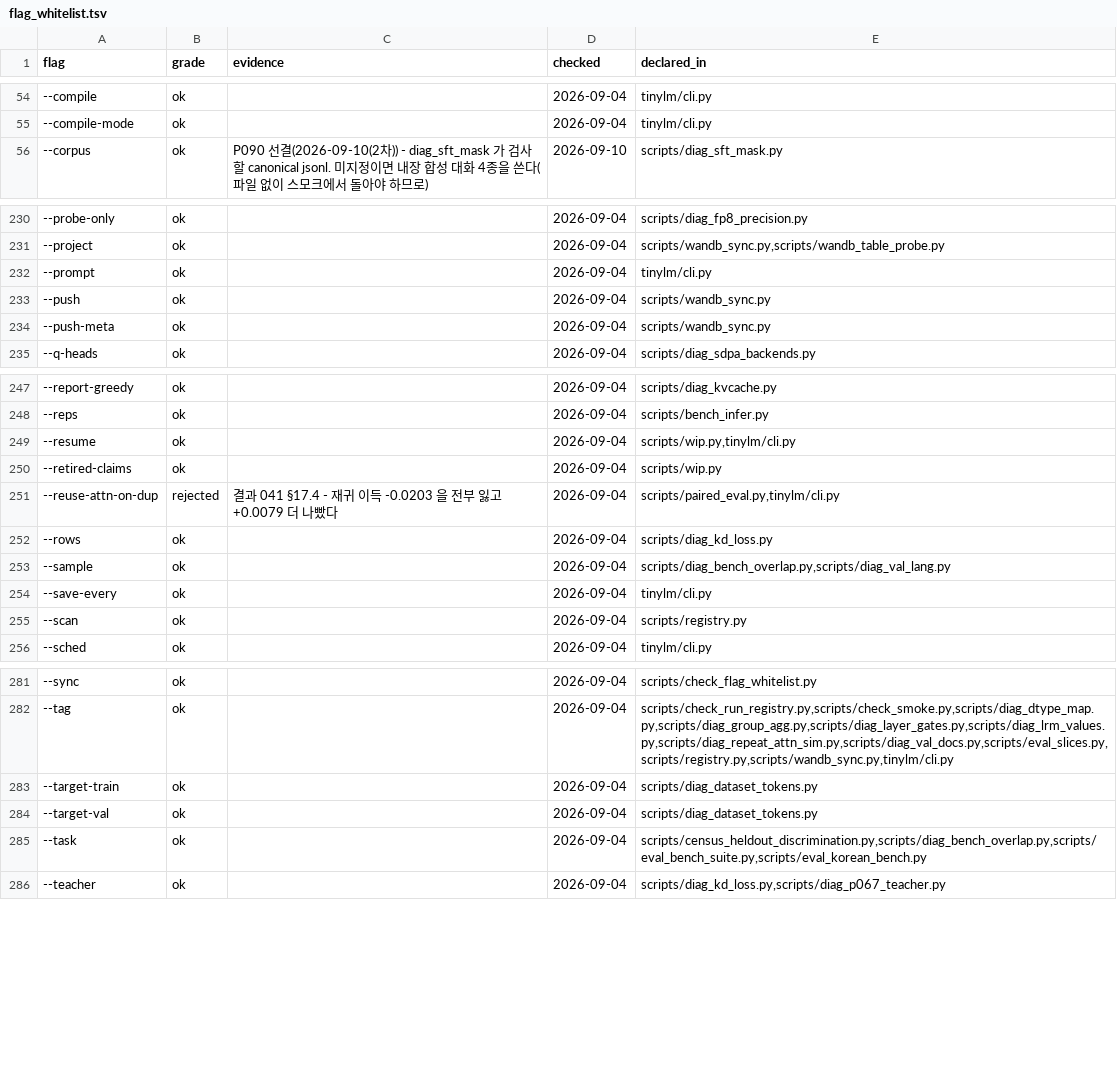
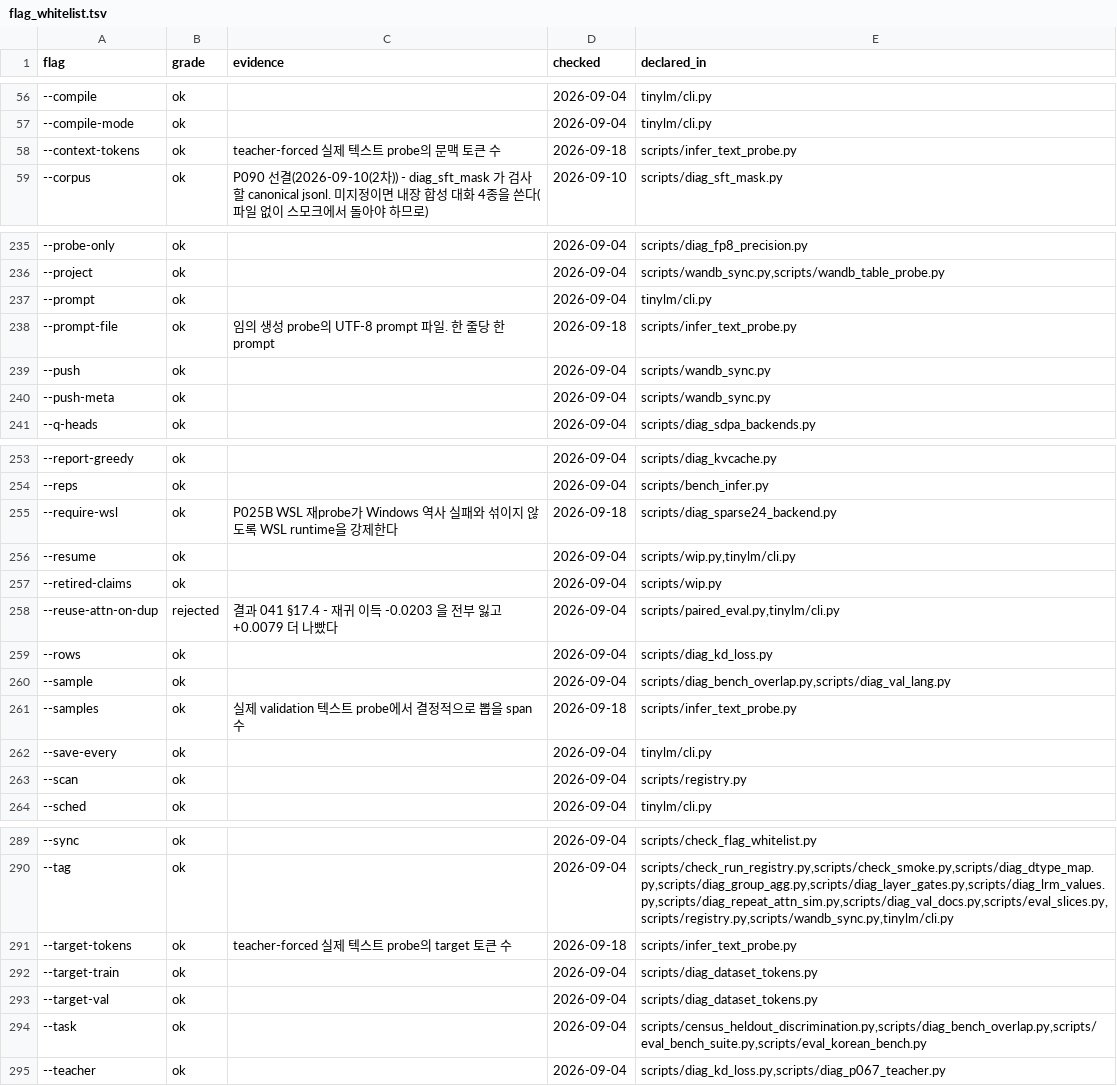
Before and after one commit to myplmy/TinyLM, a TSV file: scripts/flag_whitelist.tsv, drawn as a sheet; only a part is shown, gaps mark what is left out; the diff covers the shown part only.

Commit message:
feat: WSL 학습 기본값과 기능 게이트를 정비하고 6차 리뷰를 재작성
- Muon RMS4와 optimizer-aware weight decay를 기본으로 반영하고 기록·회귀 계약을 추가한다.
- P091·P095·P096 CPU 기능 게이트와 P025B WSL sparse24 재진입점을 POSIX 셸로 제공한다.
- Linux queue·handoff 계승과 실제 WikiText 텍스트 추론 경로를 보완한다.
- 방법론·조사보고서·실험결과를 다시 대조해 공통 recipe, 반복학습, 실제 benchmark를 6차 리뷰에 통합한다.
- 한국어 600M gate와 anneal 교락 전에는 후보 본런을 열지 않고 1.2B·48시간 padding SH를 만들지 않는다.
- manual compact, flag whitelist 부채, 현재 트리 smoke와 CUDA 동적 검증은 미실행 상태로 남긴다.

```diff
--- a/scripts/flag_whitelist.tsv
+++ b/scripts/flag_whitelist.tsv
@@ -55,2 +57,3 @@ flag	grade	evidence	checked	declared_in
 --compile-mode	ok		2026-09-04	tinylm/cli.py
+--context-tokens	ok	teacher-forced 실제 텍스트 probe의 문맥 토큰 수	2026-09-18	scripts/infer_text_probe.py
 --corpus	ok	P090 선결(2026-09-10(2차)) - diag_sft_mask 가 검사할 canonical jsonl. 미지정이면 내장 합성 대화 4종을 쓴다(파일 없이 스모크에서 돌아야 하므로)	2026-09-10	scripts/diag_sft_mask.py
@@ -232,2 +237,3 @@ flag	grade	evidence	checked	declared_in
 --prompt	ok		2026-09-04	tinylm/cli.py
+--prompt-file	ok	임의 생성 probe의 UTF-8 prompt 파일. 한 줄당 한 prompt	2026-09-18	scripts/infer_text_probe.py
 --push	ok		2026-09-04	scripts/wandb_sync.py
@@ -248,2 +254,3 @@ flag	grade	evidence	checked	declared_in
 --reps	ok		2026-09-04	scripts/bench_infer.py
+--require-wsl	ok	P025B WSL 재probe가 Windows 역사 실패와 섞이지 않도록 WSL runtime을 강제한다	2026-09-18	scripts/diag_sparse24_backend.py
 --resume	ok		2026-09-04	scripts/wip.py,tinylm/cli.py
@@ -253,2 +260,3 @@ flag	grade	evidence	checked	declared_in
 --sample	ok		2026-09-04	scripts/diag_bench_overlap.py,scripts/diag_val_lang.py
+--samples	ok	실제 validation 텍스트 probe에서 결정적으로 뽑을 span 수	2026-09-18	scripts/infer_text_probe.py
 --save-every	ok		2026-09-04	tinylm/cli.py
@@ -282,2 +290,3 @@ flag	grade	evidence	checked	declared_in
 --tag	ok		2026-09-04	scripts/check_run_registry.py,scripts/check_smoke.py,scripts/diag_dtype_map.py,scripts/diag_group_agg.py,scripts/diag_layer_gates.py,scripts/diag_lrm_values.py,scripts/diag_repeat_attn_sim.py,scripts/diag_val_docs.py,scripts/eval_slices.py,scripts/registry.py,scripts/wandb_sync.py,tinylm/cli.py
+--target-tokens	ok	teacher-forced 실제 텍스트 probe의 target 토큰 수	2026-09-18	scripts/infer_text_probe.py
 --target-train	ok		2026-09-04	scripts/diag_dataset_tokens.py
```
Also changed, not shown: 7 added rows and 8 edited cells elsewhere in this file, experiments.tsv, 45 other files.
